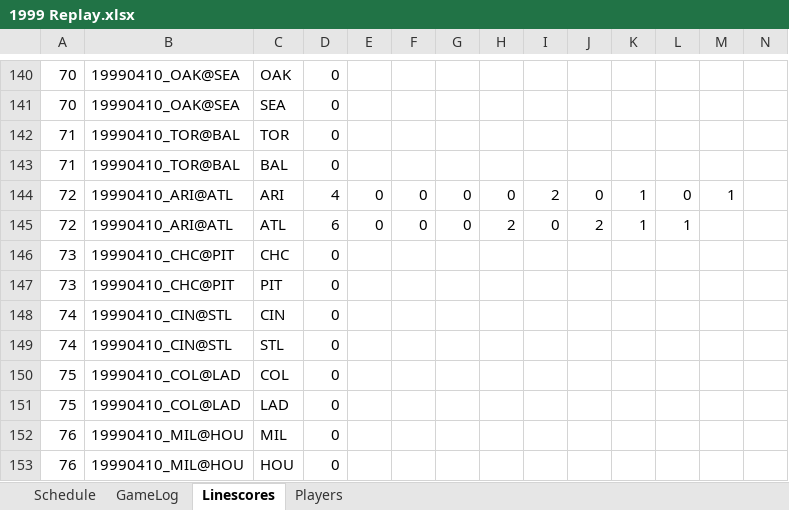
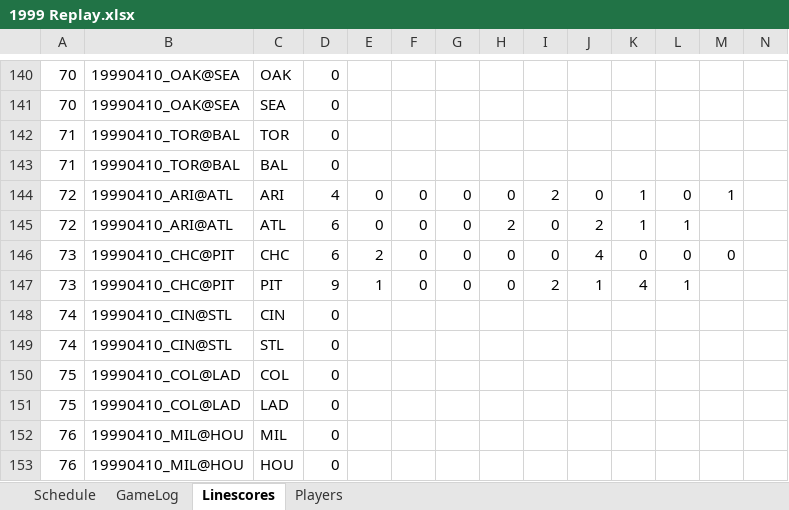
Before and after one commit to jrg06009/JGSOM, an Excel workbook: data/1999 Replay.xlsx, sheet Linescores, drawn as a sheet; only a part is shown, gaps mark what is left out; values as stored, in another font and other column widths than the file's, no borders; removed rows and columns are numbered as before the commit, all else as after; rows hold the shown columns only; the diff names each change by its address in the sheet, - before the commit and + after, or states it on an @@ line.

```diff
--- a/data/1999 Replay.xlsx (sheet Linescores)
+++ b/data/1999 Replay.xlsx (sheet Linescores)
-row 146: 73 | 19990410_CHC@PIT | CHC | 0
-row 147: 73 | 19990410_CHC@PIT | PIT | 0
+row 146: 73 | 19990410_CHC@PIT | CHC | 6 | 2 | 0 | 0 | 0 | 0 | 4 | 0 | 0 | 0
+row 147: 73 | 19990410_CHC@PIT | PIT | 9 | 1 | 0 | 0 | 0 | 2 | 1 | 4 | 1
```
Also changed, not shown: sheet GameLog, sheet Schedule.
